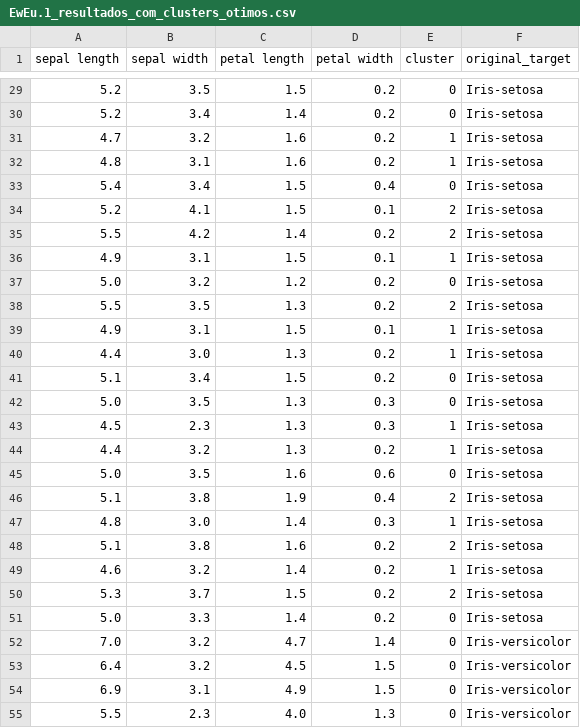
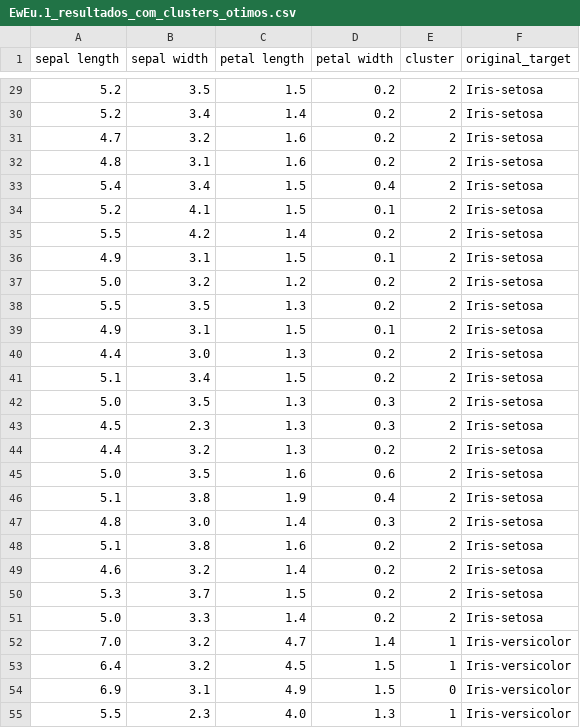
Before and after one commit to GabrielStamfordDev/Gaussiano_Fuzzy_Regularization, a CSV file: EwEu.1_resultados_com_clusters_otimos.csv, drawn as a sheet; only a part is shown, gaps mark what is left out; the diff covers the shown part only.

```diff
--- a/EwEu.1_resultados_com_clusters_otimos.csv
+++ b/EwEu.1_resultados_com_clusters_otimos.csv
@@ -29,27 +29,27 @@ sepal length,sepal width,petal length,petal width,cluster,original_target
-5.2,3.5,1.5,0.2,0,Iris-setosa
-5.2,3.4,1.4,0.2,0,Iris-setosa
-4.7,3.2,1.6,0.2,1,Iris-setosa
-4.8,3.1,1.6,0.2,1,Iris-setosa
-5.4,3.4,1.5,0.4,0,Iris-setosa
+5.2,3.5,1.5,0.2,2,Iris-setosa
+5.2,3.4,1.4,0.2,2,Iris-setosa
+4.7,3.2,1.6,0.2,2,Iris-setosa
+4.8,3.1,1.6,0.2,2,Iris-setosa
+5.4,3.4,1.5,0.4,2,Iris-setosa
 5.2,4.1,1.5,0.1,2,Iris-setosa
 5.5,4.2,1.4,0.2,2,Iris-setosa
-4.9,3.1,1.5,0.1,1,Iris-setosa
-5.0,3.2,1.2,0.2,0,Iris-setosa
+4.9,3.1,1.5,0.1,2,Iris-setosa
+5.0,3.2,1.2,0.2,2,Iris-setosa
 5.5,3.5,1.3,0.2,2,Iris-setosa
-4.9,3.1,1.5,0.1,1,Iris-setosa
-4.4,3.0,1.3,0.2,1,Iris-setosa
-5.1,3.4,1.5,0.2,0,Iris-setosa
-5.0,3.5,1.3,0.3,0,Iris-setosa
-4.5,2.3,1.3,0.3,1,Iris-setosa
-4.4,3.2,1.3,0.2,1,Iris-setosa
-5.0,3.5,1.6,0.6,0,Iris-setosa
+4.9,3.1,1.5,0.1,2,Iris-setosa
+4.4,3.0,1.3,0.2,2,Iris-setosa
+5.1,3.4,1.5,0.2,2,Iris-setosa
+5.0,3.5,1.3,0.3,2,Iris-setosa
+4.5,2.3,1.3,0.3,2,Iris-setosa
+4.4,3.2,1.3,0.2,2,Iris-setosa
+5.0,3.5,1.6,0.6,2,Iris-setosa
 5.1,3.8,1.9,0.4,2,Iris-setosa
-4.8,3.0,1.4,0.3,1,Iris-setosa
+4.8,3.0,1.4,0.3,2,Iris-setosa
 5.1,3.8,1.6,0.2,2,Iris-setosa
-4.6,3.2,1.4,0.2,1,Iris-setosa
+4.6,3.2,1.4,0.2,2,Iris-setosa
 5.3,3.7,1.5,0.2,2,Iris-setosa
-5.0,3.3,1.4,0.2,0,Iris-setosa
-7.0,3.2,4.7,1.4,0,Iris-versicolor
-6.4,3.2,4.5,1.5,0,Iris-versicolor
+5.0,3.3,1.4,0.2,2,Iris-setosa
+7.0,3.2,4.7,1.4,1,Iris-versicolor
+6.4,3.2,4.5,1.5,1,Iris-versicolor
 6.9,3.1,4.9,1.5,0,Iris-versicolor
-5.5,2.3,4.0,1.3,0,Iris-versicolor
+5.5,2.3,4.0,1.3,1,Iris-versicolor
```
Also changed, not shown: 72 edited cells elsewhere in this file, EwEu.1_historico_metricas_todas_rodadas.csv, EwEu.1_matriz_de_pertencimento_fuzzy_otima.csv, 6 other files.
